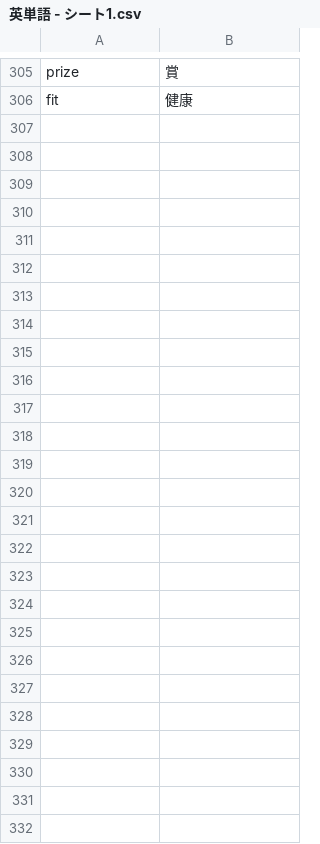
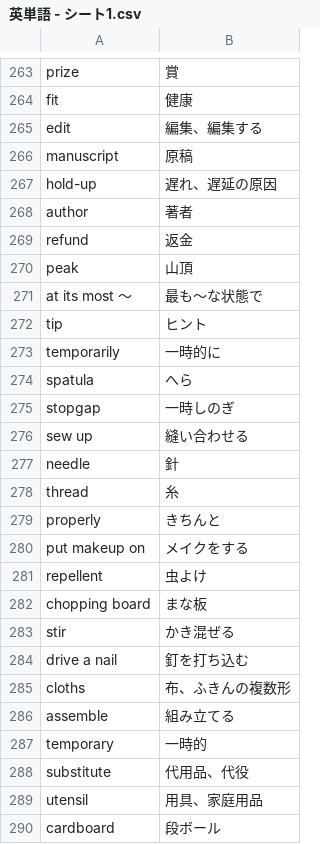
Before and after one commit to reichii2525/my-english-quiz, a CSV file: 英単語 - シート1.csv, drawn as a sheet; only a part is shown, gaps mark what is left out; the diff covers the shown part only.

Commit message:
Add files via upload

```diff
--- a/英単語 - シート1.csv
+++ b/英単語 - シート1.csv
@@ -306 +264,27 @@ prize,賞
 fit,健康
+edit,編集、編集する
+manuscript,原稿
+hold-up,遅れ、遅延の原因
+author,著者
+refund,返金
+peak,山頂
+at its most ～,最も〜な状態で
+tip,ヒント
+temporarily,一時的に
+spatula,へら
+stopgap,一時しのぎ
+sew up,縫い合わせる
+needle,針
+thread,糸
+properly,きちんと
+put makeup on,メイクをする
+repellent,虫よけ
+chopping board,まな板
+stir,かき混ぜる
+drive a nail,釘を打ち込む
+cloths,布、ふきんの複数形
+assemble,組み立てる
+temporary,一時的
+substitute,代用品、代役
+utensil,用具、家庭用品
+cardboard,段ボール
```
Also changed, not shown: 42 removed rows and 1 edited cell elsewhere in this file.
